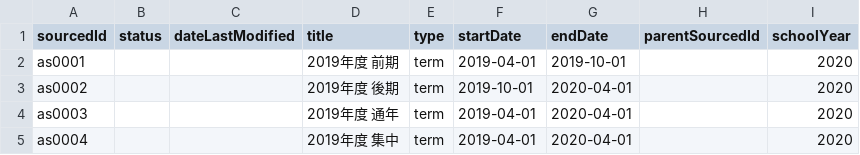
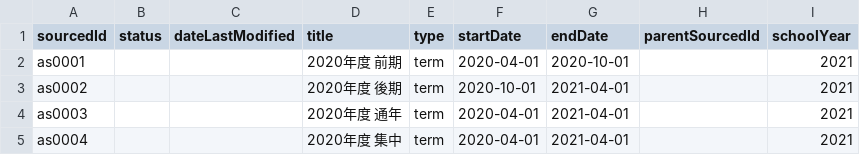
Before and after one commit to lepo-project/roster-hub, a CSV file: storage/sample_csv/ja/academicSessions.csv, drawn as a sheet.

```diff
--- a/storage/sample_csv/ja/academicSessions.csv
+++ b/storage/sample_csv/ja/academicSessions.csv
@@ -1,5 +1,5 @@
 "sourcedId","status","dateLastModified","title","type","startDate","endDate","parentSourcedId","schoolYear"
-"as0001","","","2019年度 前期","term","2019-04-01","2019-10-01","","2020"
-"as0002","","","2019年度 後期","term","2019-10-01","2020-04-01","","2020"
-"as0003","","","2019年度 通年","term","2019-04-01","2020-04-01","","2020"
-"as0004","","","2019年度 集中","term","2019-04-01","2020-04-01","","2020"
+"as0001","","","2020年度 前期","term","2020-04-01","2020-10-01","","2021"
+"as0002","","","2020年度 後期","term","2020-10-01","2021-04-01","","2021"
+"as0003","","","2020年度 通年","term","2020-04-01","2021-04-01","","2021"
+"as0004","","","2020年度 集中","term","2020-04-01","2021-04-01","","2021"
```
Also changed, not shown: storage/sample_csv/en/academicSessions.csv, 2 other files.
